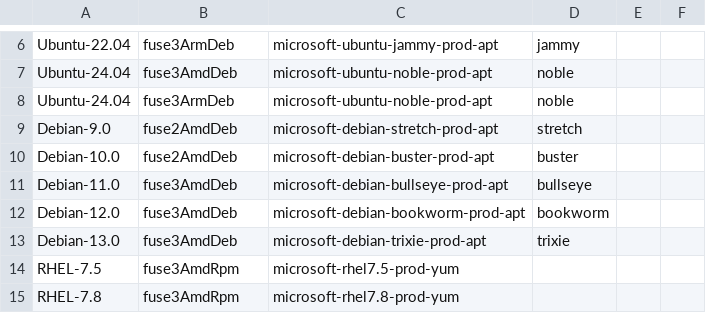
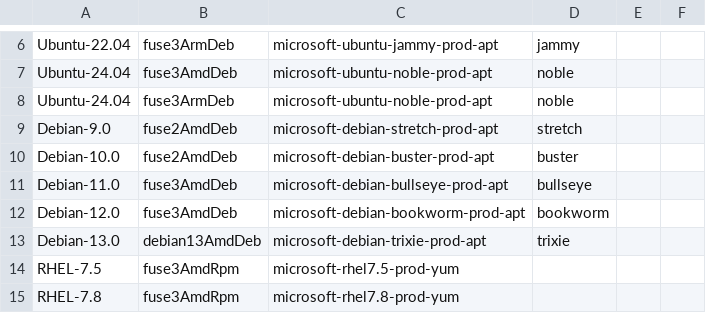
Before and after one commit to Azure/azure-storage-fuse, a CSV file: setup/packages.csv, drawn as a sheet; only a part is shown, gaps mark what is left out.

Commit message:
Adding debian13

```diff
--- a/setup/packages.csv
+++ b/setup/packages.csv
@@ -12,3 +12,3 @@ Debian-11.0,fuse3AmdDeb,microsoft-debian-bullseye-prod-apt,bullseye
 Debian-12.0,fuse3AmdDeb,microsoft-debian-bookworm-prod-apt,bookworm
-Debian-13.0,fuse3AmdDeb,microsoft-debian-trixie-prod-apt,trixie
+Debian-13.0,debian13AmdDeb,microsoft-debian-trixie-prod-apt,trixie
 RHEL-7.5,fuse3AmdRpm,microsoft-rhel7.5-prod-yum,
```
Also changed, not shown: 2 other files.
